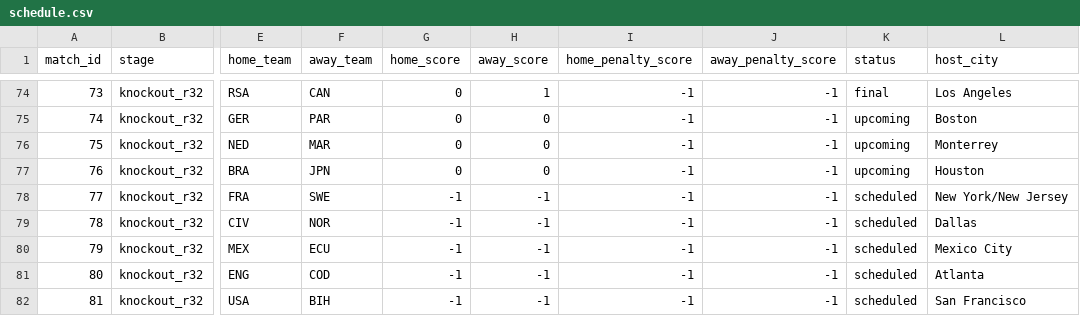
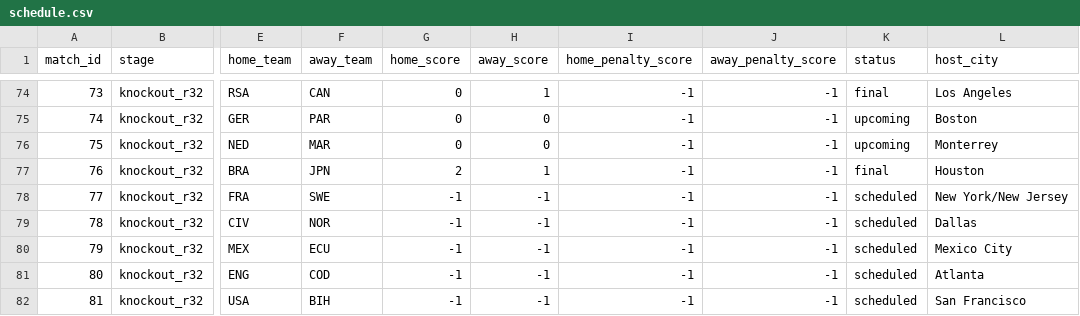
Before and after one commit to mvermeulen/ai, a CSV file: worldcup/data/schedule.csv, drawn as a sheet; only a part is shown, gaps mark what is left out; the diff names each change by its address in the sheet, - before the commit and + after, or states it on an @@ line.

```diff
--- a/worldcup/data/schedule.csv
+++ b/worldcup/data/schedule.csv
-G77 (home_score): 0
+G77 (home_score): 2
-H77 (away_score): 0
+H77 (away_score): 1
-K77 (status): upcoming
+K77 (status): final
```
Also changed, not shown: worldcup/data/probability_history.csv.
